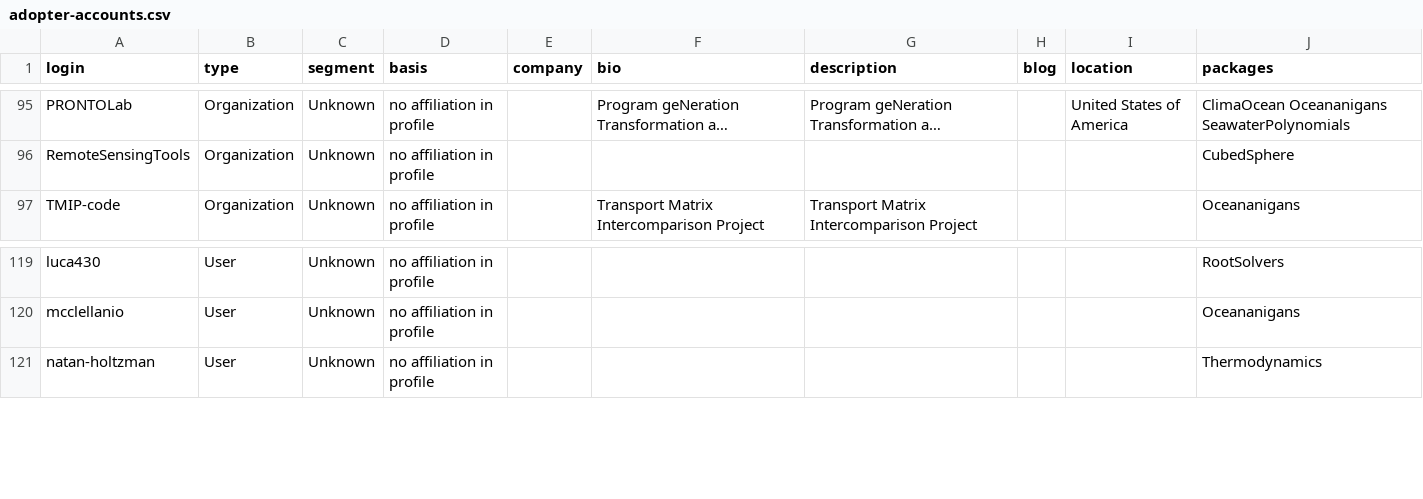
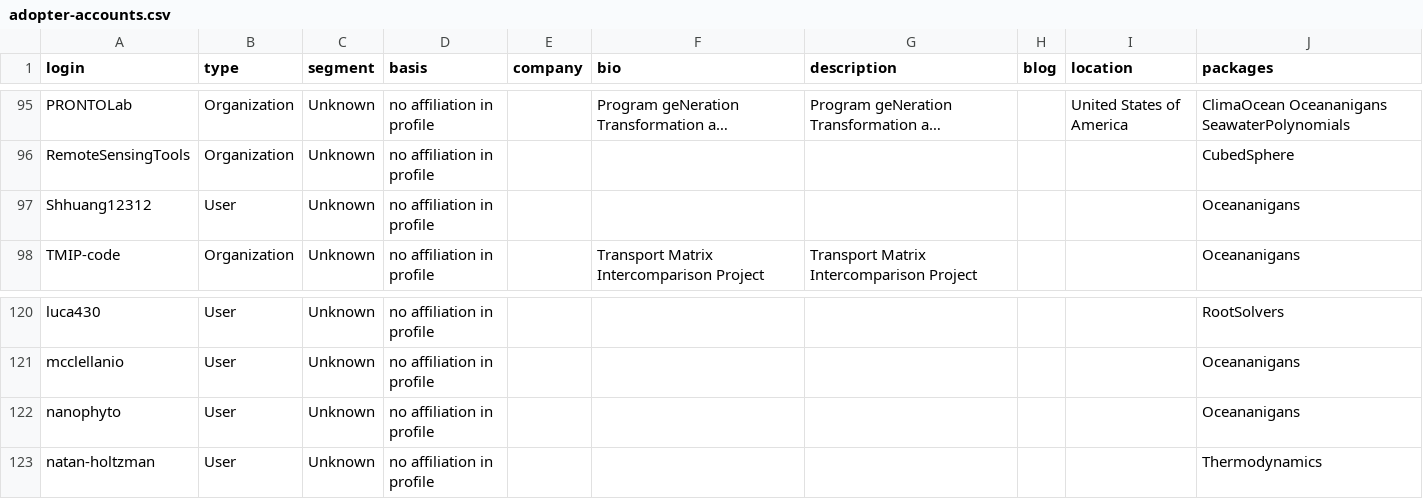
Before and after one commit to petebachant/clima-perf, a CSV file: results/adopter-accounts.csv, drawn as a sheet; only a part is shown, gaps mark what is left out; long unchanged cells end in …; the diff names each change by its address in the sheet, - before the commit and + after, or states it on an @@ line.

```diff
--- a/results/adopter-accounts.csv
+++ b/results/adopter-accounts.csv
+row 97: Shhuang12312 | User | Unknown | no affiliation in profile |  |  |  |  |  | Oceananigans
+row 122: nanophyto | User | Unknown | no affiliation in profile |  |  |  |  |  | Oceananigans
```
Also changed, not shown: results/external-adopters.csv, results/jobs.csv, 23 other files.
